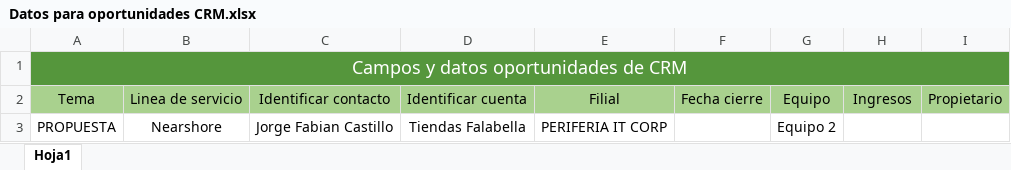
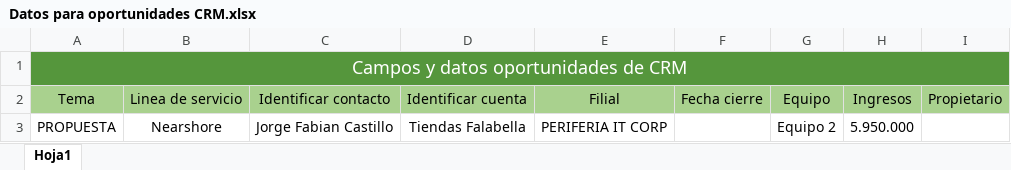
Before and after one commit to SantiagoPinilla2000/RPA-CRM, an Excel workbook: Datos para oportunidades CRM.xlsx, sheet Hoja1, drawn as a sheet; values as stored, in another font and other column widths than the file's, no borders; the diff names each change by its address in the sheet, - before the commit and + after, or states it on an @@ line.

Commit message:
Se ha agregado la implementacion de los datos en CRM, falta agregar la fecha de cierre y reutilizar las variables de: contacto, cuenta.

```diff
--- a/Datos para oportunidades CRM.xlsx (sheet Hoja1)
+++ b/Datos para oportunidades CRM.xlsx (sheet Hoja1)
-H3: (empty)
+H3: 5.950.000
```
Also changed, not shown: 30 other files.
